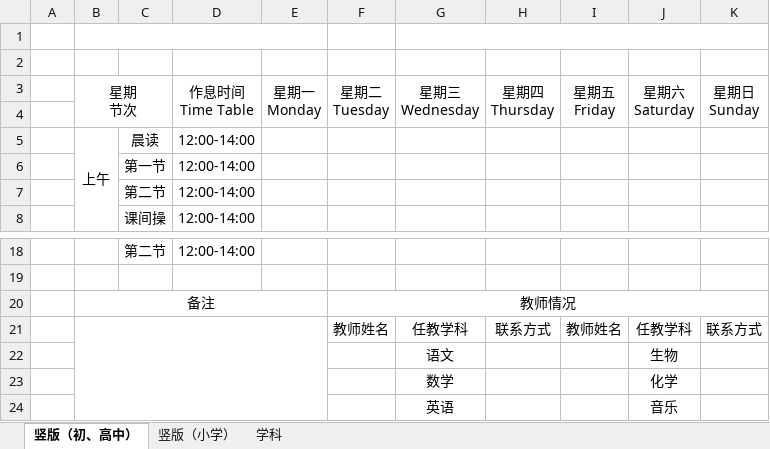
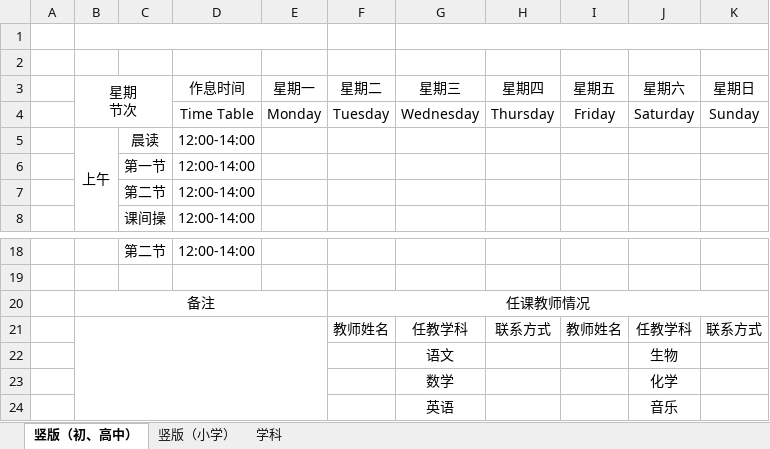
Before and after one commit to haowenbiao/AndroidProject, an Excel workbook: englishhao/稻壳/课程表/【竖版】课程表.xlsx, sheet 竖版（初、高中）, drawn as a sheet; only a part is shown, gaps mark what is left out; values as stored, in another font and other column widths than the file's, no borders; charts and pictures not drawn; removed rows and columns are numbered as before the commit, all else as after; ↵ is a line break in a cell; the diff names each change by its address in the sheet, - before the commit and + after, or states it on an @@ line.

```diff
--- a/englishhao/稻壳/课程表/【竖版】课程表.xlsx (sheet 竖版（初、高中）)
+++ b/englishhao/稻壳/课程表/【竖版】课程表.xlsx (sheet 竖版（初、高中）)
-row 3:  | 星期 ↵ 节次 |  | 作息时间 ↵ Time Table | 星期一 ↵ Monday | 星期二 ↵ Tuesday | 星期三 ↵ Wednesday | 星期四 ↵ Thursday | 星期五 ↵ Friday | 星期六 ↵ Saturday | 星期日 ↵ Sunday
-row 3: (empty)
+row 3:  | 星期 ↵ 节次 |  | 作息时间 | 星期一 | 星期二 | 星期三 | 星期四 | 星期五 | 星期六 | 星期日
+B3:C4 merged
+row 4:  |  |  | Time Table | Monday | Tuesday | Wednesday | Thursday | Friday | Saturday | Sunday
-F20 (星期二): 教师情况
+F20 (星期二): 任课教师情况
```
Also changed, not shown: charts or pictures, englishhao/稻壳/课程表/【横版】课程表.xlsx, englishhao/预览记录.xlsx, 2 other files.
